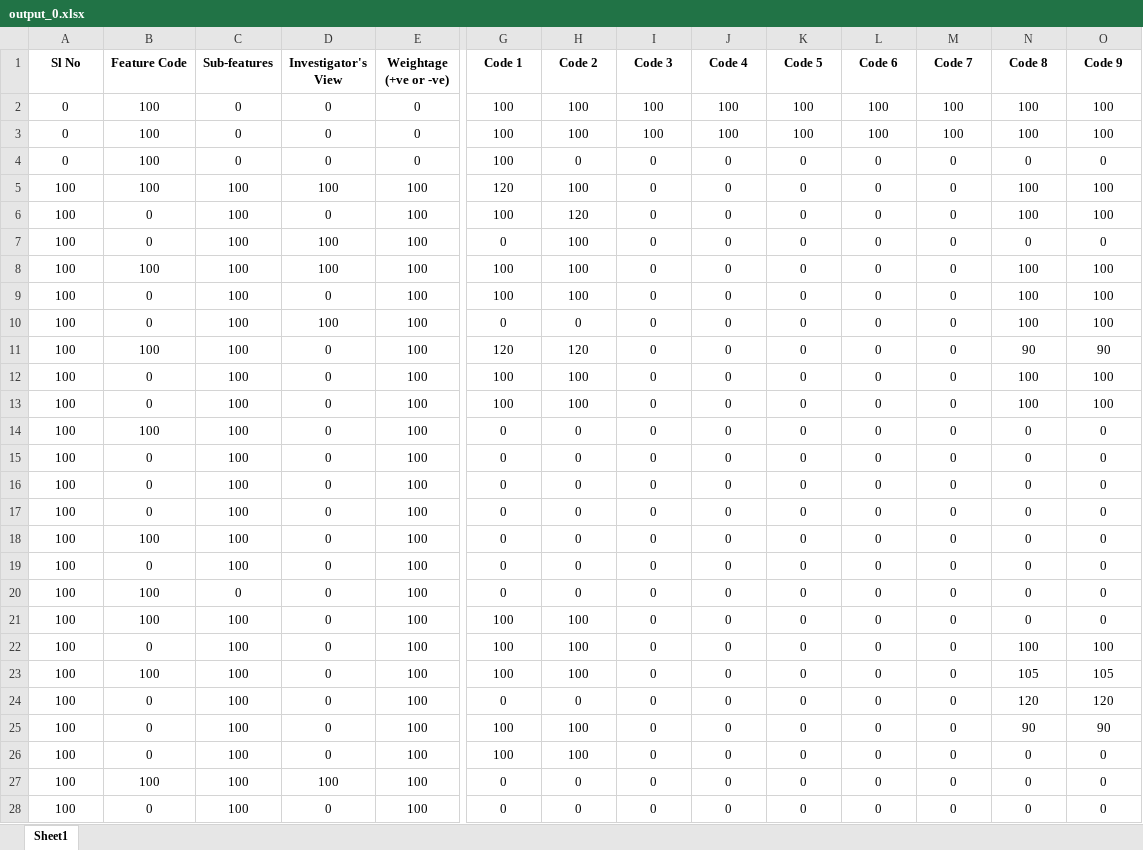
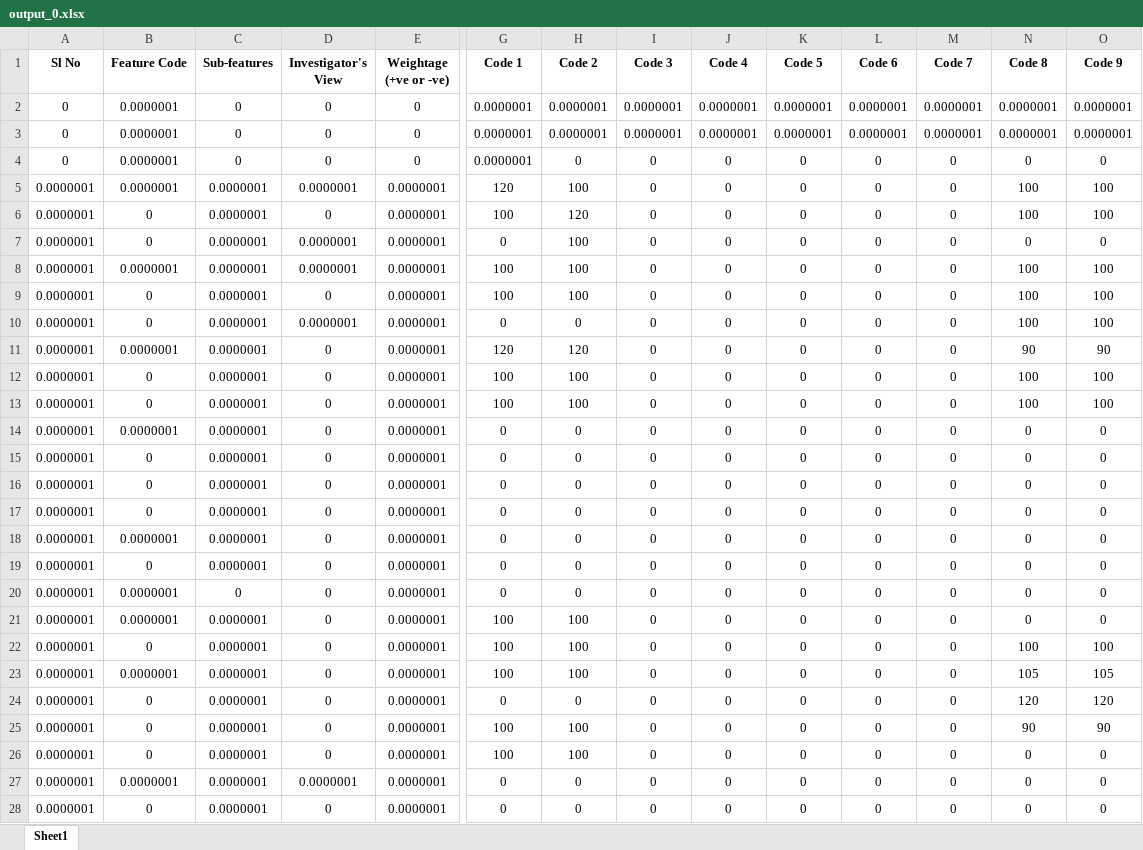
Before and after one commit to PredectiveAI/desktopapp, an Excel workbook: AI Internal-Outputs/output_0.xlsx, sheet Sheet1, drawn as a sheet; only a part is shown, gaps mark what is left out; values as stored, in another font and other column widths than the file's, no borders; the diff covers the shown part only; the diff names each change by its address in the sheet, - before the commit and + after, or states it on an @@ line.

```diff
--- a/AI Internal-Outputs/output_0.xlsx (sheet Sheet1)
+++ b/AI Internal-Outputs/output_0.xlsx (sheet Sheet1)
-B2:B5 (Feature Code): 100
+B2:B5 (Feature Code): 0.0000001
-G2:G4 (Code 1): 100
+G2:G4 (Code 1): 0.0000001
-H2:H3 (Code 2): 100
+H2:H3 (Code 2): 0.0000001
-I2:I3 (Code 3): 100
+I2:I3 (Code 3): 0.0000001
-J2:J3 (Code 4): 100
+J2:J3 (Code 4): 0.0000001
-K2:K3 (Code 5): 100
+K2:K3 (Code 5): 0.0000001
-L2:L3 (Code 6): 100
+L2:L3 (Code 6): 0.0000001
-M2:M3 (Code 7): 100
+M2:M3 (Code 7): 0.0000001
-N2:N3 (Code 8): 100
+N2:N3 (Code 8): 0.0000001
-O2:O3 (Code 9): 100
+O2:O3 (Code 9): 0.0000001
-A5:A28 (Sl No): 100
+A5:A28 (Sl No): 0.0000001
-C5:C19 (Sub-features): 100
+C5:C19 (Sub-features): 0.0000001
-D5 (Investigator's View): 100
+D5 (Investigator's View): 0.0000001
-E5:E28 (Weightage (+ve or -ve)): 100
+E5:E28 (Weightage (+ve or -ve)): 0.0000001
-D7:D8 (Investigator's View): 100
+D7:D8 (Investigator's View): 0.0000001
-B8 (Feature Code): 100
+B8 (Feature Code): 0.0000001
-D10 (Investigator's View): 100
+D10 (Investigator's View): 0.0000001
-B11 (Feature Code): 100
+B11 (Feature Code): 0.0000001
-B14 (Feature Code): 100
+B14 (Feature Code): 0.0000001
-B18 (Feature Code): 100
+B18 (Feature Code): 0.0000001
-B20:B21 (Feature Code): 100
+B20:B21 (Feature Code): 0.0000001
-C21:C28 (Sub-features): 100
+C21:C28 (Sub-features): 0.0000001
-B23 (Feature Code): 100
+B23 (Feature Code): 0.0000001
-B27 (Feature Code): 100
+B27 (Feature Code): 0.0000001
-D27 (Investigator's View): 100
+D27 (Investigator's View): 0.0000001
```
Also changed, not shown: 795 edited cells elsewhere in this sheet, AI Internal-Outputs/output.xlsx, 6 other files.
